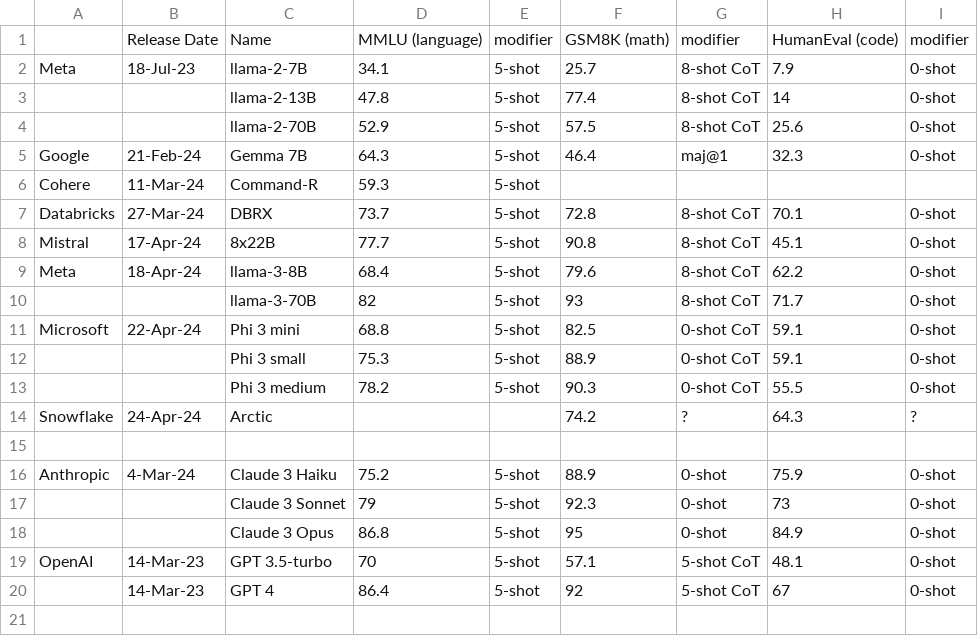
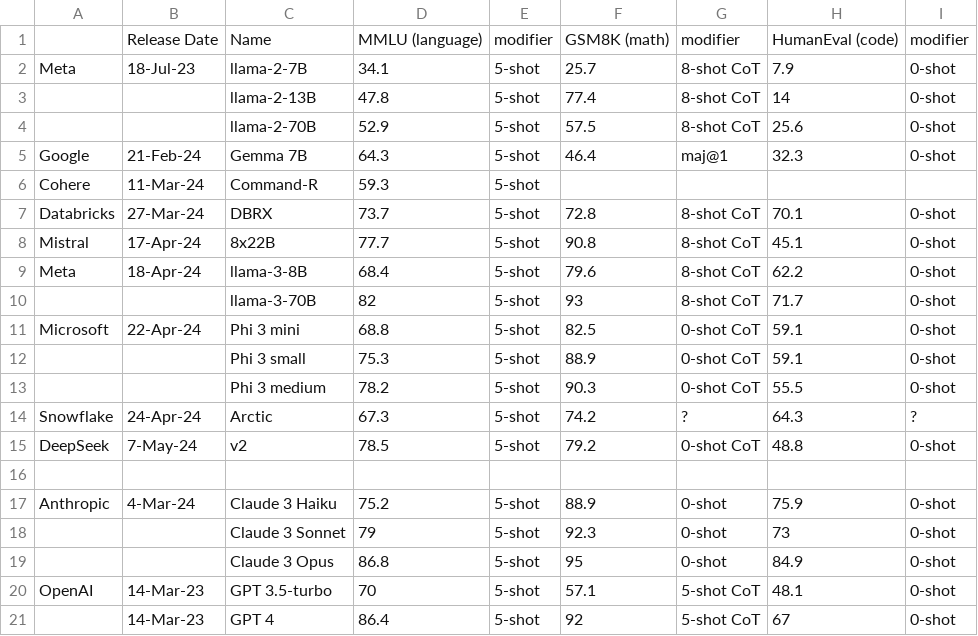
Before and after one commit to ahgraber/AIMLbling-about, a CSV file: content/blog/llama3-cohort.md/benchmarks.csv, drawn as a sheet.

```diff
--- a/content/blog/llama3-cohort.md/benchmarks.csv
+++ b/content/blog/llama3-cohort.md/benchmarks.csv
@@ -13,3 +13,4 @@ Microsoft,22-Apr-24,Phi 3 mini,68.8,5-shot,82.5,0-shot CoT,59.1,0-shot
 ,,Phi 3 medium,78.2,5-shot,90.3,0-shot CoT,55.5,0-shot
-Snowflake,24-Apr-24,Arctic,,,74.2,?,64.3,?
+Snowflake,24-Apr-24,Arctic,67.3,5-shot,74.2,?,64.3,?
+DeepSeek,7-May-24,v2,78.5,5-shot,79.2,0-shot CoT,48.8,0-shot
 ,,,,,,,,
```
Also changed, not shown: content/blog/llama3-cohort.md/architectures.csv, content/blog/llama3-cohort.md/environmental_impact.csv, 1 other file.
